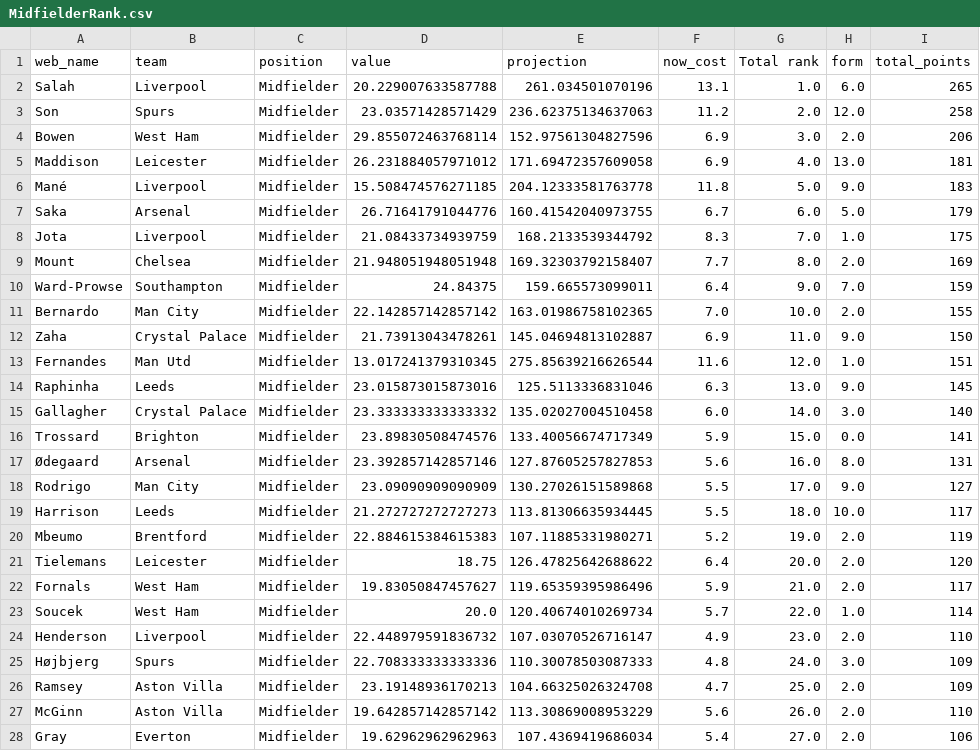
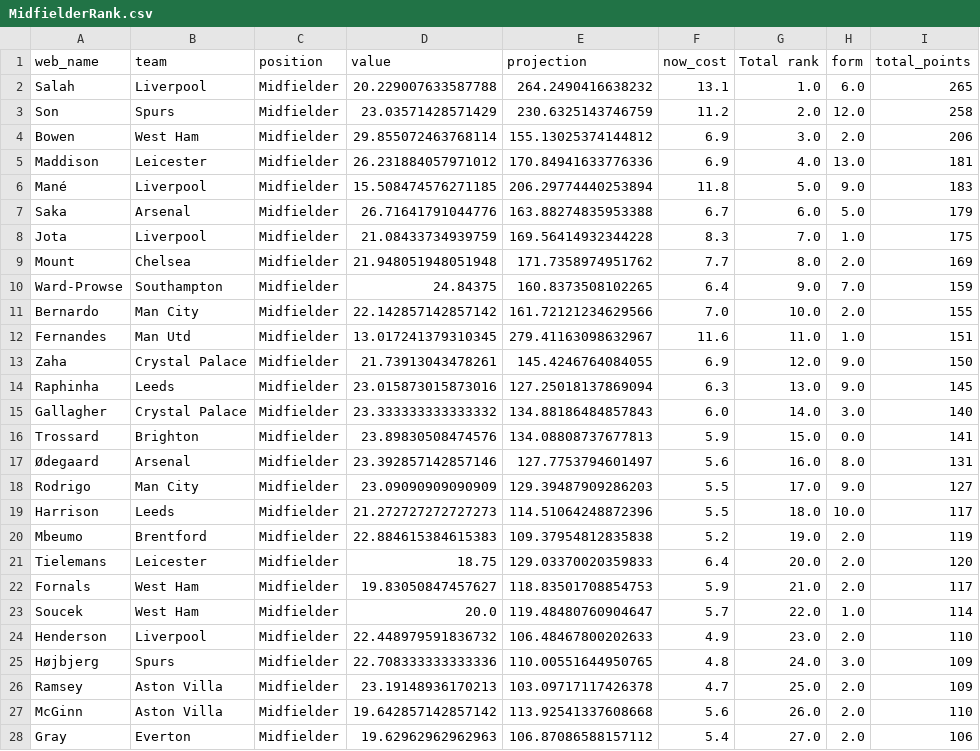
Before and after one commit to enrique-bustamante/EPL_V4.0, a CSV file: rankings/MidfielderRank.csv, drawn as a sheet; only a part is shown; the diff covers the shown part only.

```diff
--- a/rankings/MidfielderRank.csv
+++ b/rankings/MidfielderRank.csv
@@ -1,28 +1,28 @@
 web_name,team,position,value,projection,now_cost,Total rank,form,total_points
-Salah,Liverpool,Midfielder,20.229007633587788,261.034501070196,13.1,1.0,6.0,265
-Son,Spurs,Midfielder,23.03571428571429,236.62375134637063,11.2,2.0,12.0,258
-Bowen,West Ham,Midfielder,29.855072463768114,152.97561304827596,6.9,3.0,2.0,206
-Maddison,Leicester,Midfielder,26.231884057971012,171.69472357609058,6.9,4.0,13.0,181
-Mané,Liverpool,Midfielder,15.508474576271185,204.12333581763778,11.8,5.0,9.0,183
-Saka,Arsenal,Midfielder,26.71641791044776,160.41542040973755,6.7,6.0,5.0,179
-Jota,Liverpool,Midfielder,21.08433734939759,168.2133539344792,8.3,7.0,1.0,175
-Mount,Chelsea,Midfielder,21.948051948051948,169.32303792158407,7.7,8.0,2.0,169
-Ward-Prowse,Southampton,Midfielder,24.84375,159.665573099011,6.4,9.0,7.0,159
-Bernardo,Man City,Midfielder,22.142857142857142,163.01986758102365,7.0,10.0,2.0,155
-Zaha,Crystal Palace,Midfielder,21.73913043478261,145.04694813102887,6.9,11.0,9.0,150
-Fernandes,Man Utd,Midfielder,13.017241379310345,275.85639216626544,11.6,12.0,1.0,151
-Raphinha,Leeds,Midfielder,23.015873015873016,125.5113336831046,6.3,13.0,9.0,145
-Gallagher,Crystal Palace,Midfielder,23.333333333333332,135.02027004510458,6.0,14.0,3.0,140
-Trossard,Brighton,Midfielder,23.89830508474576,133.40056674717349,5.9,15.0,0.0,141
-Ødegaard,Arsenal,Midfielder,23.392857142857146,127.87605257827853,5.6,16.0,8.0,131
-Rodrigo,Man City,Midfielder,23.09090909090909,130.27026151589868,5.5,17.0,9.0,127
-Harrison,Leeds,Midfielder,21.272727272727273,113.81306635934445,5.5,18.0,10.0,117
-Mbeumo,Brentford,Midfielder,22.884615384615383,107.11885331980271,5.2,19.0,2.0,119
-Tielemans,Leicester,Midfielder,18.75,126.47825642688622,6.4,20.0,2.0,120
-Fornals,West Ham,Midfielder,19.83050847457627,119.65359395986496,5.9,21.0,2.0,117
-Soucek,West Ham,Midfielder,20.0,120.40674010269734,5.7,22.0,1.0,114
-Henderson,Liverpool,Midfielder,22.448979591836732,107.03070526716147,4.9,23.0,2.0,110
-Højbjerg,Spurs,Midfielder,22.708333333333336,110.30078503087333,4.8,24.0,3.0,109
-Ramsey,Aston Villa,Midfielder,23.19148936170213,104.66325026324708,4.7,25.0,2.0,109
-McGinn,Aston Villa,Midfielder,19.642857142857142,113.30869008953229,5.6,26.0,2.0,110
-Gray,Everton,Midfielder,19.62962962962963,107.4369419686034,5.4,27.0,2.0,106
+Salah,Liverpool,Midfielder,20.229007633587788,264.2490416638232,13.1,1.0,6.0,265
+Son,Spurs,Midfielder,23.03571428571429,230.6325143746759,11.2,2.0,12.0,258
+Bowen,West Ham,Midfielder,29.855072463768114,155.13025374144812,6.9,3.0,2.0,206
+Maddison,Leicester,Midfielder,26.231884057971012,170.84941633776336,6.9,4.0,13.0,181
+Mané,Liverpool,Midfielder,15.508474576271185,206.29774440253894,11.8,5.0,9.0,183
+Saka,Arsenal,Midfielder,26.71641791044776,163.88274835953388,6.7,6.0,5.0,179
+Jota,Liverpool,Midfielder,21.08433734939759,169.56414932344228,8.3,7.0,1.0,175
+Mount,Chelsea,Midfielder,21.948051948051948,171.7358974951762,7.7,8.0,2.0,169
+Ward-Prowse,Southampton,Midfielder,24.84375,160.8373508102265,6.4,9.0,7.0,159
+Bernardo,Man City,Midfielder,22.142857142857142,161.72121234629566,7.0,10.0,2.0,155
+Fernandes,Man Utd,Midfielder,13.017241379310345,279.41163098632967,11.6,11.0,1.0,151
+Zaha,Crystal Palace,Midfielder,21.73913043478261,145.4246764084055,6.9,12.0,9.0,150
+Raphinha,Leeds,Midfielder,23.015873015873016,127.25018137869094,6.3,13.0,9.0,145
+Gallagher,Crystal Palace,Midfielder,23.333333333333332,134.88186484857843,6.0,14.0,3.0,140
+Trossard,Brighton,Midfielder,23.89830508474576,134.08808737677813,5.9,15.0,0.0,141
+Ødegaard,Arsenal,Midfielder,23.392857142857146,127.7753794601497,5.6,16.0,8.0,131
+Rodrigo,Man City,Midfielder,23.09090909090909,129.39487909286203,5.5,17.0,9.0,127
+Harrison,Leeds,Midfielder,21.272727272727273,114.51064248872396,5.5,18.0,10.0,117
+Mbeumo,Brentford,Midfielder,22.884615384615383,109.37954812835838,5.2,19.0,2.0,119
+Tielemans,Leicester,Midfielder,18.75,129.03370020359833,6.4,20.0,2.0,120
+Fornals,West Ham,Midfielder,19.83050847457627,118.83501708854753,5.9,21.0,2.0,117
+Soucek,West Ham,Midfielder,20.0,119.48480760904647,5.7,22.0,1.0,114
+Henderson,Liverpool,Midfielder,22.448979591836732,106.48467800202633,4.9,23.0,2.0,110
+Højbjerg,Spurs,Midfielder,22.708333333333336,110.00551644950765,4.8,24.0,3.0,109
+Ramsey,Aston Villa,Midfielder,23.19148936170213,103.09717117426378,4.7,25.0,2.0,109
+McGinn,Aston Villa,Midfielder,19.642857142857142,113.92541337608668,5.6,26.0,2.0,110
+Gray,Everton,Midfielder,19.62962962962963,106.87086588157112,5.4,27.0,2.0,106
```
Also changed, not shown: 18 edited cells elsewhere in this file, rankings/DefenderRank.csv, rankings/ForwardRank.csv, 16 other files.
